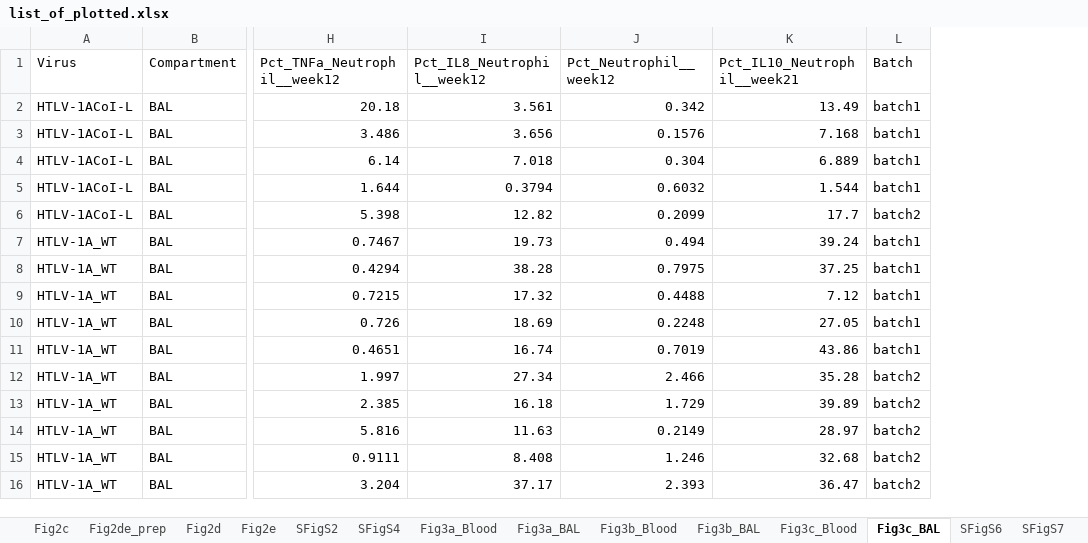
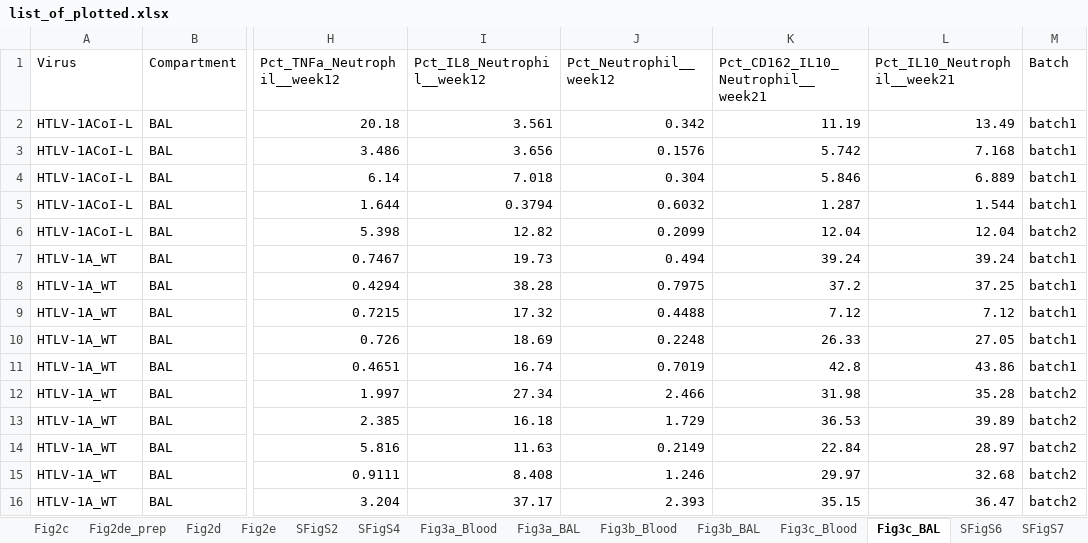
Before and after one commit to NCI-VB/franchini_HTLVchimera_sarkis, an Excel workbook: outputs/list_of_plotted.xlsx, sheet Fig3c_BAL, drawn as a sheet; only a part is shown, gaps mark what is left out; values as stored, in another font and other column widths than the file's, no borders; addresses are those after the commit; the diff names each change by its address in the sheet, - before the commit and + after, or states it on an @@ line.

Commit message:
including DHF6 BAL week 21 neutrophil data typo fix

```diff
--- a/outputs/list_of_plotted.xlsx (sheet Fig3c_BAL)
+++ b/outputs/list_of_plotted.xlsx (sheet Fig3c_BAL)
+column K, rows 1-16: Pct_CD162_IL10_Neutrophil__week21 | 11.19 | 5.742 | 5.846 | 1.287 | 12.04 | 39.24 | 37.2 | 7.12 | 26.33 | 42.8 | 31.98 | 36.53 | 22.84 | 29.97 | 35.15
-L6 (Pct_IL10_Neutrophil__week21): 17.7
+L6 (Pct_IL10_Neutrophil__week21): 12.04
```
Also changed, not shown: outputs/list_of_stats.xlsx.
